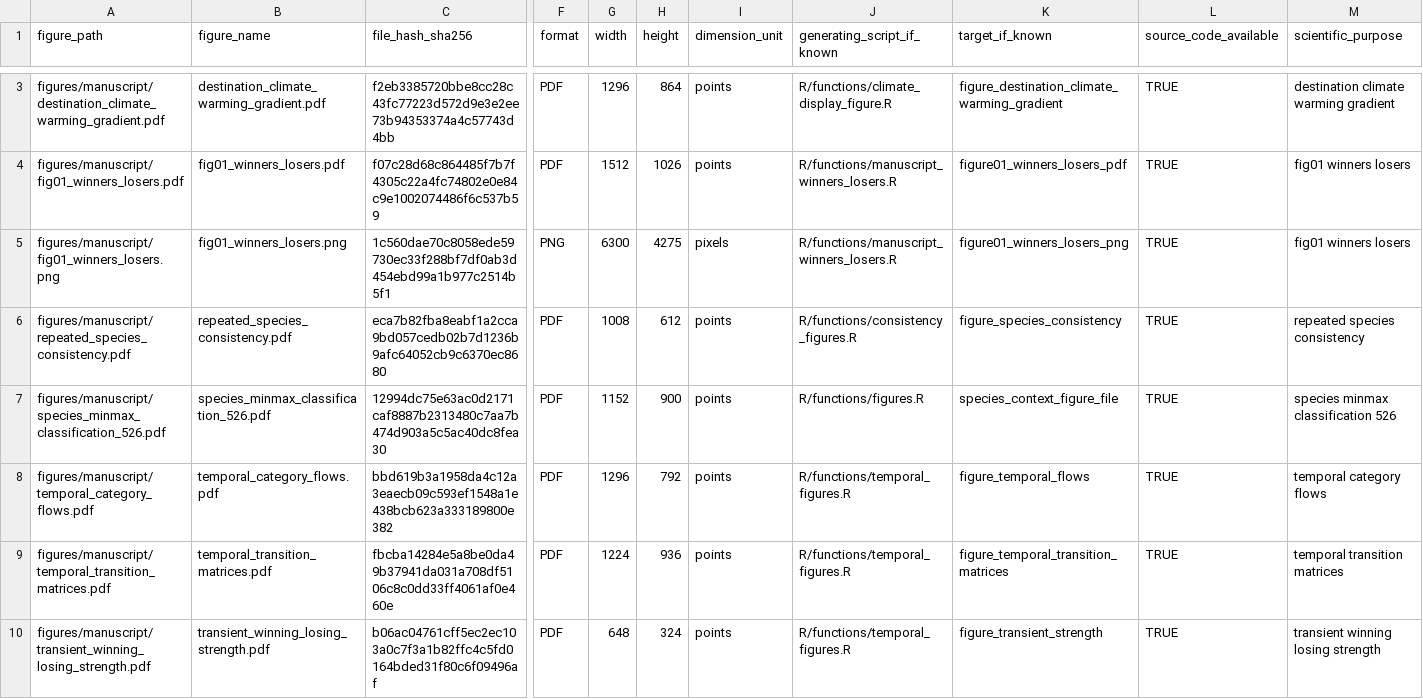
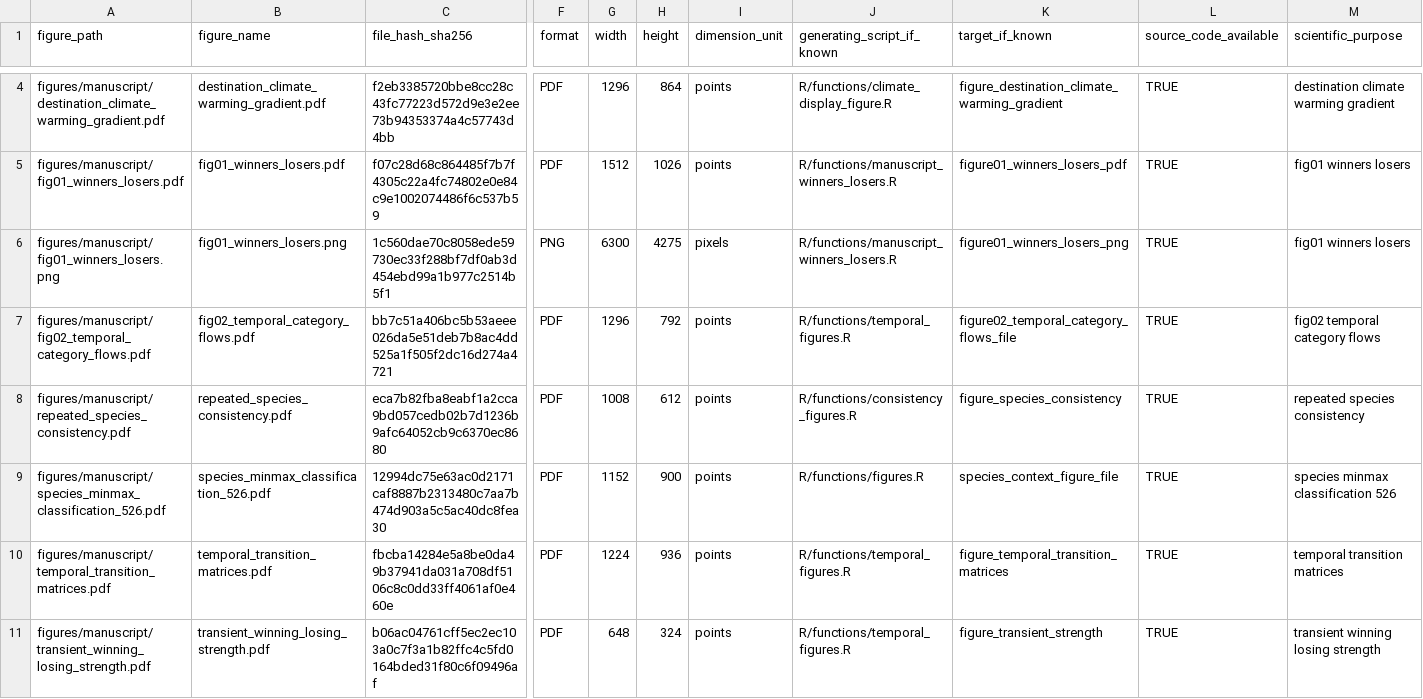
Before and after one commit to billurbektas/TransPlant_winners_losers, a CSV file: output/manifests/figure_provenance.csv, drawn as a sheet; only a part is shown, gaps mark what is left out; removed rows and columns are numbered as before the commit, all else as after; rows hold the shown columns only; the diff covers the shown part only; the diff names each change by its address in the sheet, - before the commit and + after, or states it on an @@ line.

Commit message:
Promote Figure 02 and temporal strength appendix

```diff
--- a/output/manifests/figure_provenance.csv
+++ b/output/manifests/figure_provenance.csv
+row 7: figures/manuscript/fig02_temporal_category_flows.pdf | fig02_temporal_category_flows.pdf | bb7c51a406bc5b53aeee026da5e51deb7b8ac4dd525a1f505f2dc16d274a4721 | PDF | 1296 | 792 | points | R/functions/temporal_figures.R | figure02_temporal_category_flows_file | TRUE | fig02 temporal category flows
-row 8: figures/manuscript/temporal_category_flows.pdf | temporal_category_flows.pdf | bbd619b3a1958da4c12a3eaecb09c593ef1548a1e438bcb623a333189800e382 | PDF | 1296 | 792 | points | R/functions/temporal_figures.R | figure_temporal_flows | TRUE | temporal category flows
```
Also changed, not shown: 1 added row and 1 edited cell elsewhere in this file, archive/manifests/archive_moves.csv, output/manifests/figures.csv, 10 other files.
